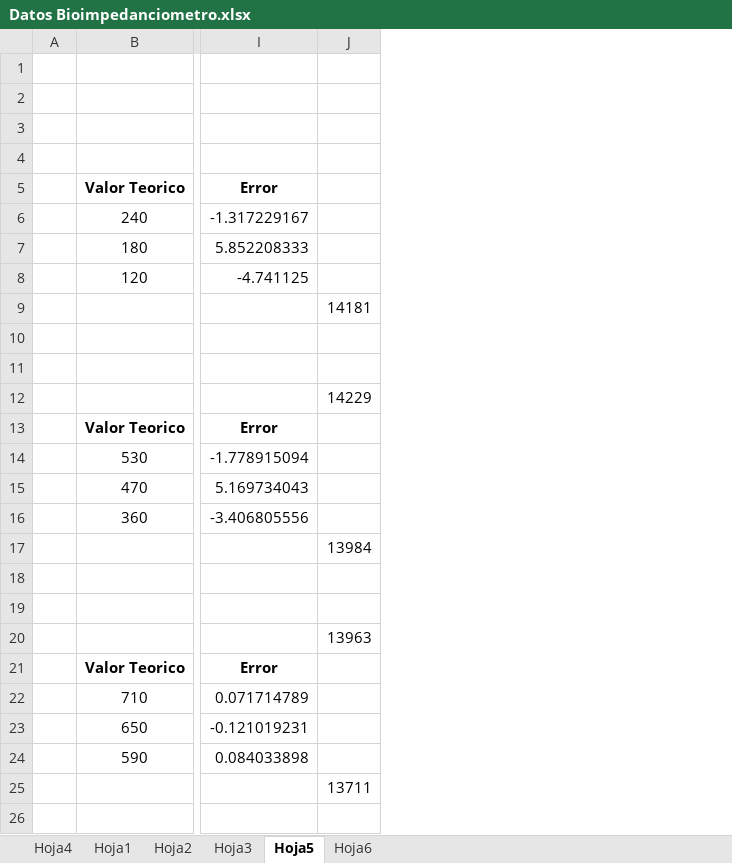
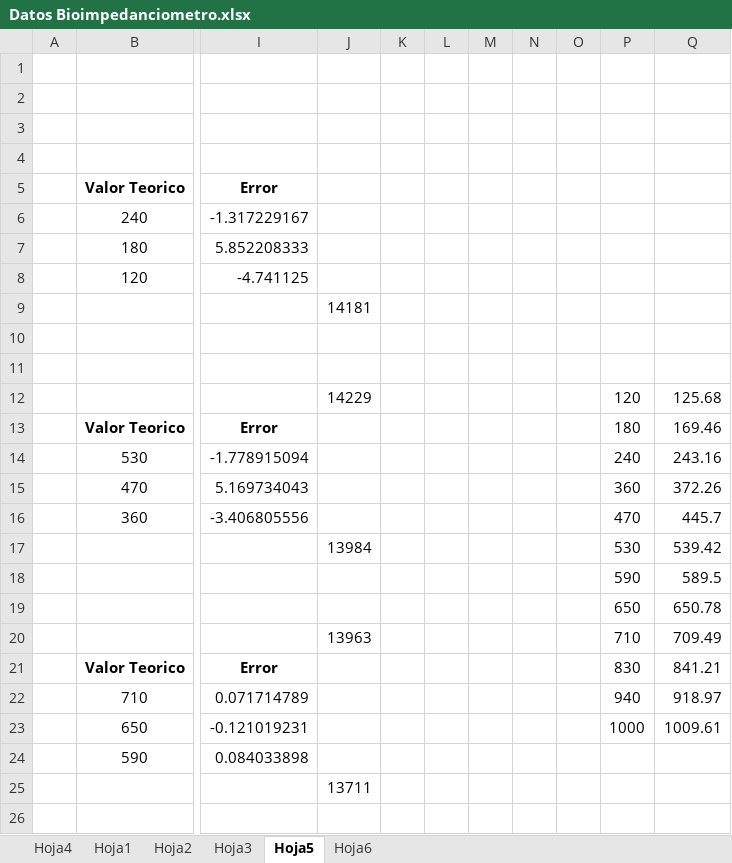
Before and after one commit to AndreSuarez/Programaci-n-con-Arduino, an Excel workbook: Bioimpedanciometro_Sketch_Funcional_3.0/Datos Bioimpedanciometro.xlsx, sheet Hoja5, drawn as a sheet; only a part is shown, gaps mark what is left out; values as stored, in another font and other column widths than the file's, no borders; charts and pictures not drawn; rows hold the shown columns only; the diff names each change by its address in the sheet, - before the commit and + after, or states it on an @@ line.

```diff
--- a/Bioimpedanciometro_Sketch_Funcional_3.0/Datos Bioimpedanciometro.xlsx (sheet Hoja5)
+++ b/Bioimpedanciometro_Sketch_Funcional_3.0/Datos Bioimpedanciometro.xlsx (sheet Hoja5)
+column K, empty
+column L, empty
+column M, empty
+column N, empty
+column O, empty
+column P, rows 12-23: 120 | 180 | 240 | 360 | 470 | 530 | 590 | 650 | 710 | 830 | 940 | 1000
+column Q, rows 12-23: 125.68 | 169.46 | 243.16 | 372.26 | 445.7 | 539.42 | 589.5 | 650.78 | 709.49 | 841.21 | 918.97 | 1009.61
-row 18: (empty)
+row 18:  |  |  |  |  |  |  |  |  | 590 | 589.5
-row 19: (empty)
+row 19:  |  |  |  |  |  |  |  |  | 650 | 650.78
```
Also changed, not shown: sheet Hoja4, charts or pictures, 3 other files.
